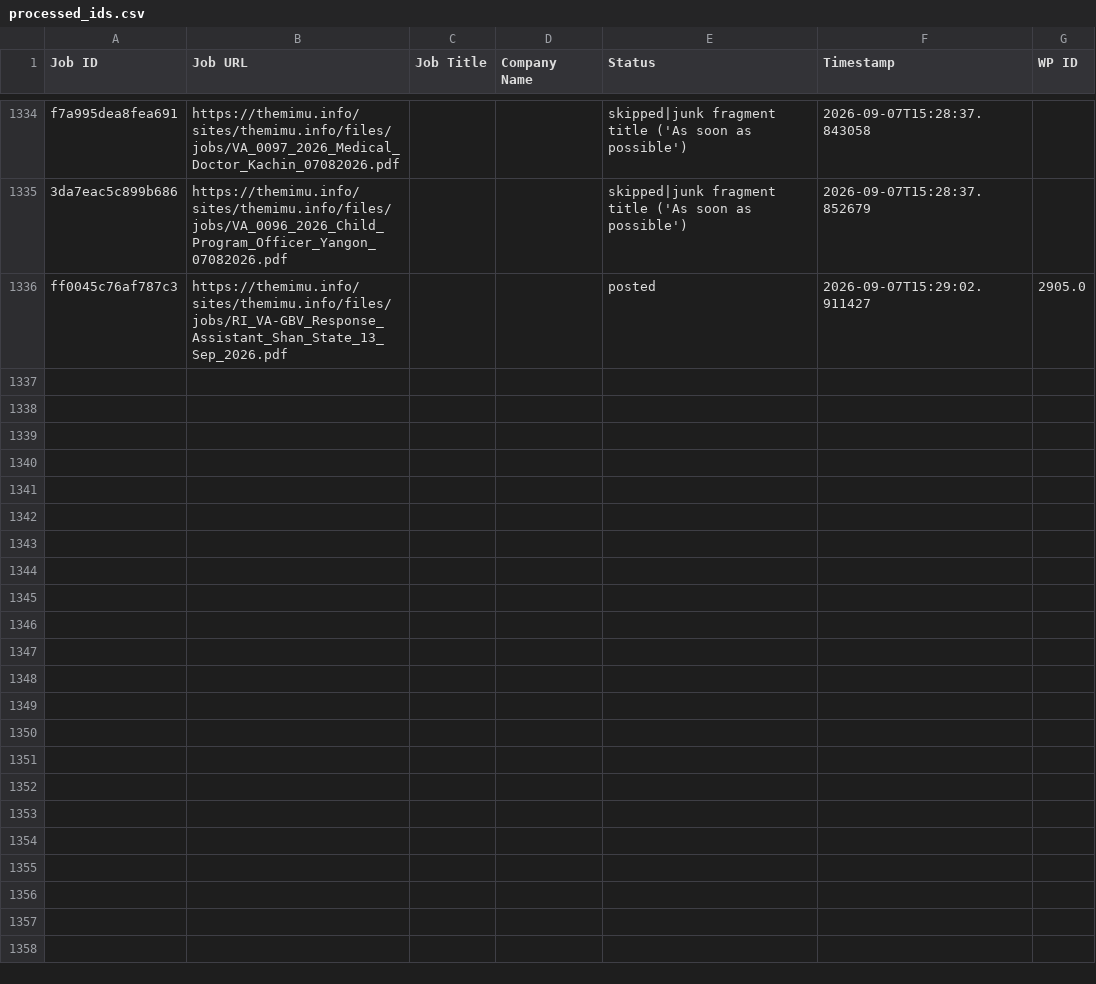
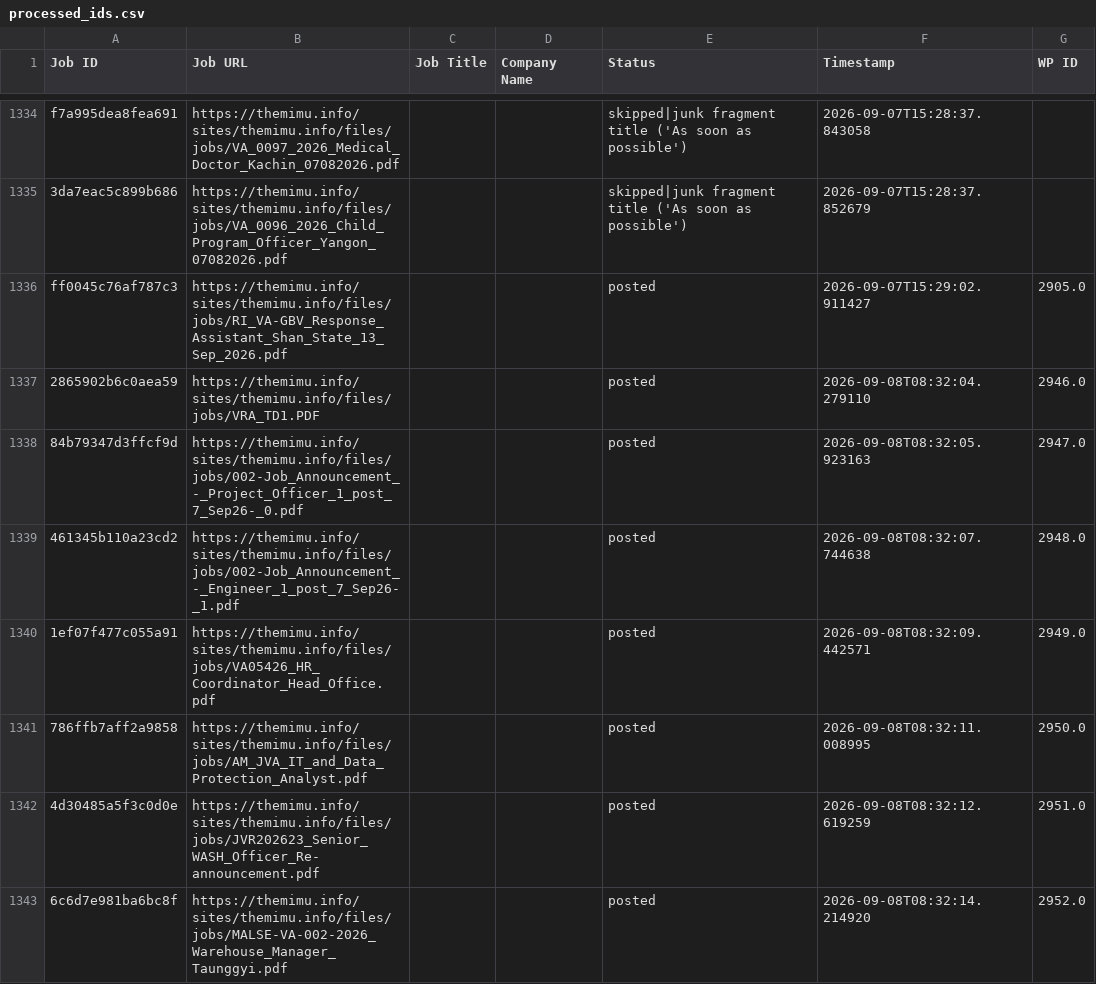
Before and after one commit to projectfetcher/mm, a CSV file: processed_ids.csv, drawn as a sheet; only a part is shown, gaps mark what is left out.

```diff
--- a/processed_ids.csv
+++ b/processed_ids.csv
@@ -1336 +1336,8 @@ f7a995dea8fea691,https://themimu.info/sites/themimu.info/files/jobs/VA_0097_2026
 ff0045c76af787c3,https://themimu.info/sites/themimu.info/files/jobs/RI_VA-GBV_Response_Assistant_Shan_State_13_Sep_2026.pdf,,,posted,2026-09-07T15:29:02.911427,2905.0
+2865902b6c0aea59,https://themimu.info/sites/themimu.info/files/jobs/VRA_TD1.PDF,,,posted,2026-09-08T08:32:04.279110,2946.0
+84b79347d3ffcf9d,https://themimu.info/sites/themimu.info/files/jobs/002-Job_Announcement_-_Project_Officer_1_post_7_Sep26-_0.pdf,,,posted,2026-09-08T08:32:05.923163,2947.0
+461345b110a23cd2,https://themimu.info/sites/themimu.info/files/jobs/002-Job_Announcement_-_Engineer_1_post_7_Sep26-_1.pdf,,,posted,2026-09-08T08:32:07.744638,2948.0
+1ef07f477c055a91,https://themimu.info/sites/themimu.info/files/jobs/VA05426_HR_Coordinator_Head_Office.pdf,,,posted,2026-09-08T08:32:09.442571,2949.0
+786ffb7aff2a9858,https://themimu.info/sites/themimu.info/files/jobs/AM_JVA_IT_and_Data_Protection_Analyst.pdf,,,posted,2026-09-08T08:32:11.008995,2950.0
+4d30485a5f3c0d0e,https://themimu.info/sites/themimu.info/files/jobs/JVR202623_Senior_WASH_Officer_Re-announcement.pdf,,,posted,2026-09-08T08:32:12.619259,2951.0
+6c6d7e981ba6bc8f,https://themimu.info/sites/themimu.info/files/jobs/MALSE-VA-002-2026_Warehouse_Manager_Taunggyi.pdf,,,posted,2026-09-08T08:32:14.214920,2952.0
```
